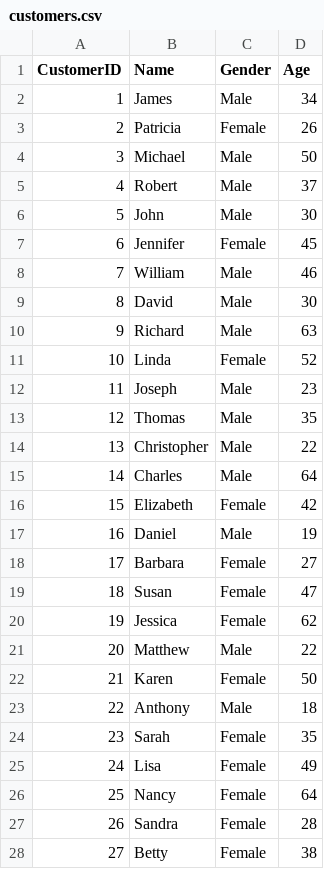
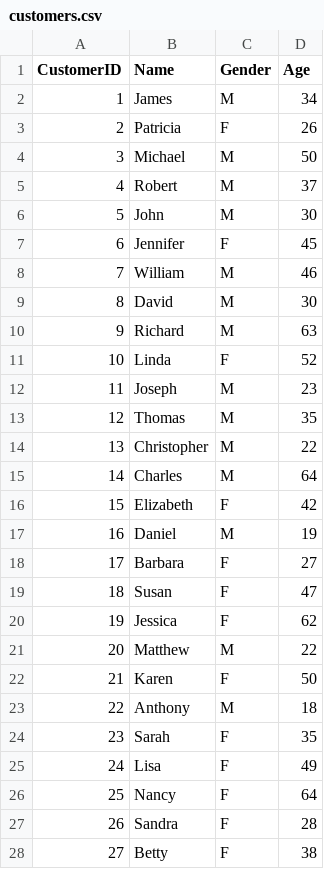
Before and after one commit to tudor1204/GoogleCloudPlatform, a CSV file: ai-ml/nl-to-sql/dataset/customers.csv, drawn as a sheet; only a part is shown; the diff covers the shown part only.

```diff
--- a/ai-ml/nl-to-sql/dataset/customers.csv
+++ b/ai-ml/nl-to-sql/dataset/customers.csv
@@ -1,28 +1,28 @@
 CustomerID,Name,Gender,Age
-1,James,Male,34
-2,Patricia,Female,26
-3,Michael,Male,50
-4,Robert,Male,37
-5,John,Male,30
-6,Jennifer,Female,45
-7,William,Male,46
-8,David,Male,30
-9,Richard,Male,63
-10,Linda,Female,52
-11,Joseph,Male,23
-12,Thomas,Male,35
-13,Christopher,Male,22
-14,Charles,Male,64
-15,Elizabeth,Female,42
-16,Daniel,Male,19
-17,Barbara,Female,27
-18,Susan,Female,47
-19,Jessica,Female,62
-20,Matthew,Male,22
-21,Karen,Female,50
-22,Anthony,Male,18
-23,Sarah,Female,35
-24,Lisa,Female,49
-25,Nancy,Female,64
-26,Sandra,Female,28
-27,Betty,Female,38
+1,James,M,34
+2,Patricia,F,26
+3,Michael,M,50
+4,Robert,M,37
+5,John,M,30
+6,Jennifer,F,45
+7,William,M,46
+8,David,M,30
+9,Richard,M,63
+10,Linda,F,52
+11,Joseph,M,23
+12,Thomas,M,35
+13,Christopher,M,22
+14,Charles,M,64
+15,Elizabeth,F,42
+16,Daniel,M,19
+17,Barbara,F,27
+18,Susan,F,47
+19,Jessica,F,62
+20,Matthew,M,22
+21,Karen,F,50
+22,Anthony,M,18
+23,Sarah,F,35
+24,Lisa,F,49
+25,Nancy,F,64
+26,Sandra,F,28
+27,Betty,F,38
```
Also changed, not shown: 23 edited cells elsewhere in this file, 2 other files.
